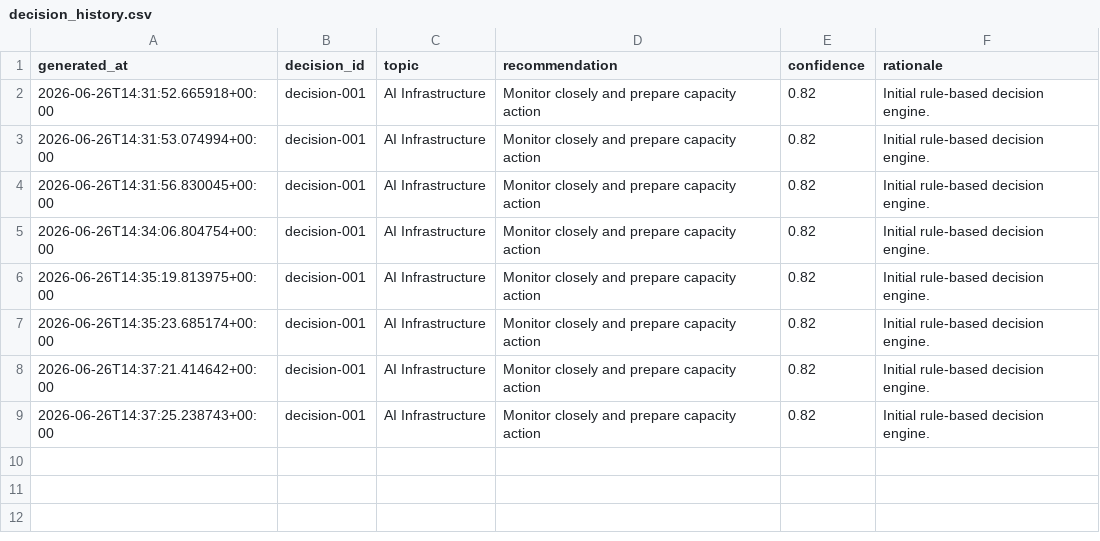
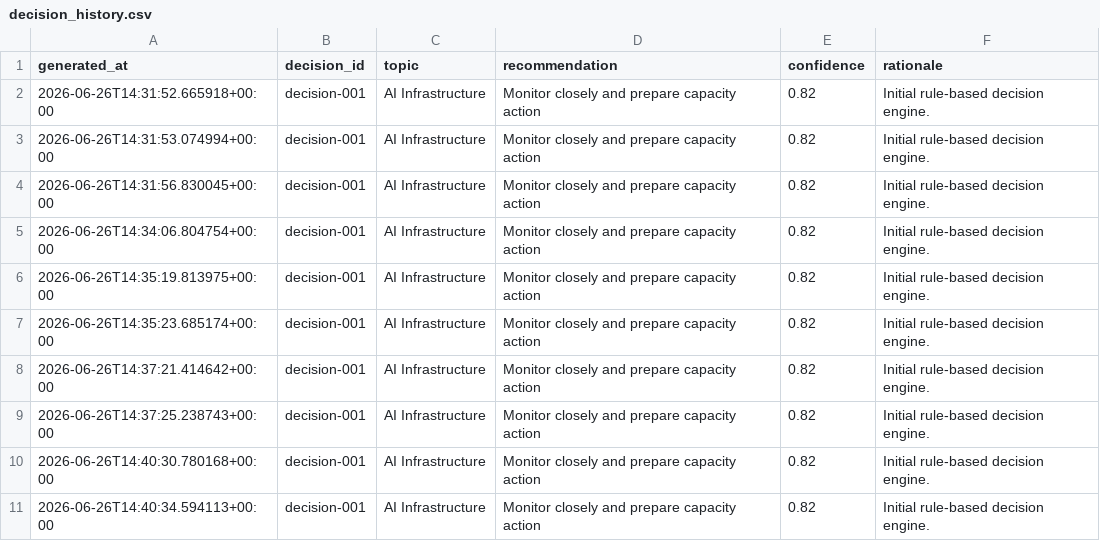
Before and after one commit to Jose3838/AI-RPCT, a CSV file: data/decision_history.csv, drawn as a sheet.

```diff
--- a/data/decision_history.csv
+++ b/data/decision_history.csv
@@ -9 +9,3 @@ generated_at,decision_id,topic,recommendation,confidence,rationale
 2026-06-26T14:37:25.238743+00:00,decision-001,AI Infrastructure,Monitor closely and prepare capacity action,0.82,Initial rule-based decision engine.
+2026-06-26T14:40:30.780168+00:00,decision-001,AI Infrastructure,Monitor closely and prepare capacity action,0.82,Initial rule-based decision engine.
+2026-06-26T14:40:34.594113+00:00,decision-001,AI Infrastructure,Monitor closely and prepare capacity action,0.82,Initial rule-based decision engine.
```
Also changed, not shown: data/data_asset_registry.csv, data/decision_summary.csv, 14 other files.
